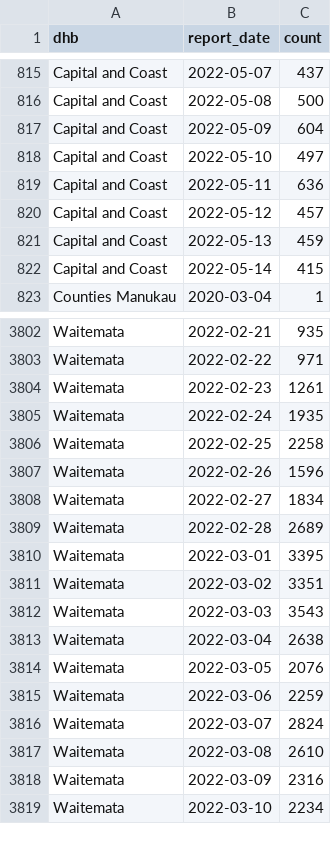
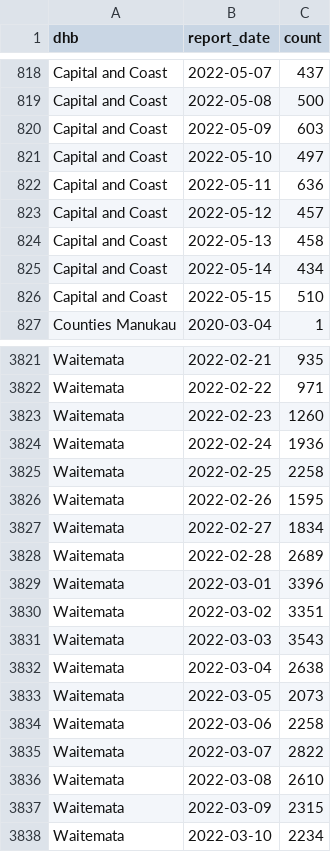
Before and after one commit to harkanwals/cdm, a CSV file: data/csvs/dhb_case_count.csv, drawn as a sheet; only a part is shown, gaps mark what is left out; the diff covers the shown part only.

```diff
--- a/data/csvs/dhb_case_count.csv
+++ b/data/csvs/dhb_case_count.csv
@@ -816,3 +819,3 @@ Capital and Coast,2022-05-07,437
 Capital and Coast,2022-05-08,500
-Capital and Coast,2022-05-09,604
+Capital and Coast,2022-05-09,603
 Capital and Coast,2022-05-10,497
@@ -820,4 +823,5 @@ Capital and Coast,2022-05-11,636
 Capital and Coast,2022-05-12,457
-Capital and Coast,2022-05-13,459
-Capital and Coast,2022-05-14,415
+Capital and Coast,2022-05-13,458
+Capital and Coast,2022-05-14,434
+Capital and Coast,2022-05-15,510
 Counties Manukau,2020-03-04,1
@@ -3803,9 +3822,9 @@ Waitemata,2022-02-21,935
 Waitemata,2022-02-22,971
-Waitemata,2022-02-23,1261
-Waitemata,2022-02-24,1935
+Waitemata,2022-02-23,1260
+Waitemata,2022-02-24,1936
 Waitemata,2022-02-25,2258
-Waitemata,2022-02-26,1596
+Waitemata,2022-02-26,1595
 Waitemata,2022-02-27,1834
 Waitemata,2022-02-28,2689
-Waitemata,2022-03-01,3395
+Waitemata,2022-03-01,3396
 Waitemata,2022-03-02,3351
@@ -3813,7 +3832,7 @@ Waitemata,2022-03-03,3543
 Waitemata,2022-03-04,2638
-Waitemata,2022-03-05,2076
-Waitemata,2022-03-06,2259
-Waitemata,2022-03-07,2824
+Waitemata,2022-03-05,2073
+Waitemata,2022-03-06,2258
+Waitemata,2022-03-07,2822
 Waitemata,2022-03-08,2610
-Waitemata,2022-03-09,2316
+Waitemata,2022-03-09,2315
 Waitemata,2022-03-10,2234
```
Also changed, not shown: 21 added rows and 103 edited cells elsewhere in this file, 1 other file.
